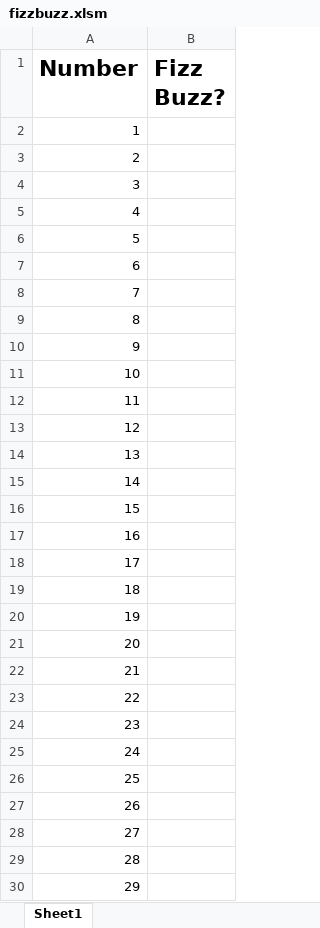
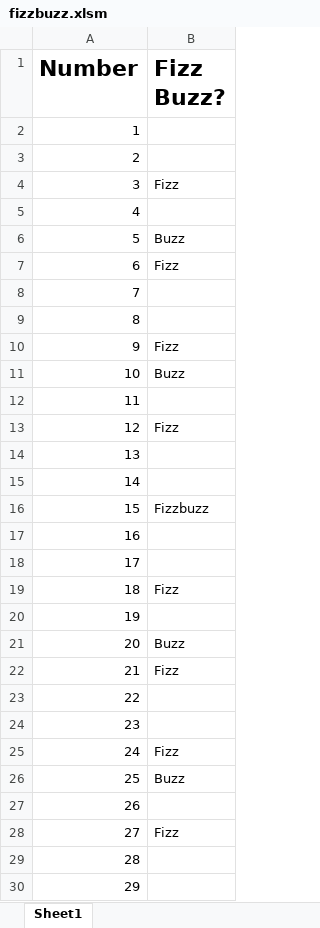
Before and after one commit to AfroQ/stock-analysis, an Excel workbook: Day-02/02-Par_FizzBuzz/Unsolved/fizzbuzz.xlsm, sheet Sheet1, drawn as a sheet; only a part is shown; values as stored, in another font and other column widths than the file's, no borders; the diff covers the shown part only; the diff names each change by its address in the sheet, - before the commit and + after, or states it on an @@ line.

```diff
--- a/Day-02/02-Par_FizzBuzz/Unsolved/fizzbuzz.xlsm (sheet Sheet1)
+++ b/Day-02/02-Par_FizzBuzz/Unsolved/fizzbuzz.xlsm (sheet Sheet1)
-B4 (Fizz Buzz?): (empty)
+B4 (Fizz Buzz?): Fizz
-B6 (Fizz Buzz?): (empty)
+B6 (Fizz Buzz?): Buzz
-B7 (Fizz Buzz?): (empty)
+B7 (Fizz Buzz?): Fizz
-B10 (Fizz Buzz?): (empty)
+B10 (Fizz Buzz?): Fizz
-B11 (Fizz Buzz?): (empty)
+B11 (Fizz Buzz?): Buzz
-B13 (Fizz Buzz?): (empty)
+B13 (Fizz Buzz?): Fizz
-B16 (Fizz Buzz?): (empty)
+B16 (Fizz Buzz?): Fizzbuzz
-B19 (Fizz Buzz?): (empty)
+B19 (Fizz Buzz?): Fizz
-B21 (Fizz Buzz?): (empty)
+B21 (Fizz Buzz?): Buzz
-B22 (Fizz Buzz?): (empty)
+B22 (Fizz Buzz?): Fizz
-B25 (Fizz Buzz?): (empty)
+B25 (Fizz Buzz?): Fizz
-B26 (Fizz Buzz?): (empty)
+B26 (Fizz Buzz?): Buzz
-B28 (Fizz Buzz?): (empty)
+B28 (Fizz Buzz?): Fizz
```
Also changed, not shown: 33 edited cells elsewhere in this sheet, Day-01/07-Evr_ChickenNuggets/Unsolved/chicken_nuggets.xlsm, Day-02/04-Evr_StarsCounter/Unsolved/star_counter.xlsm, 1 other file.
